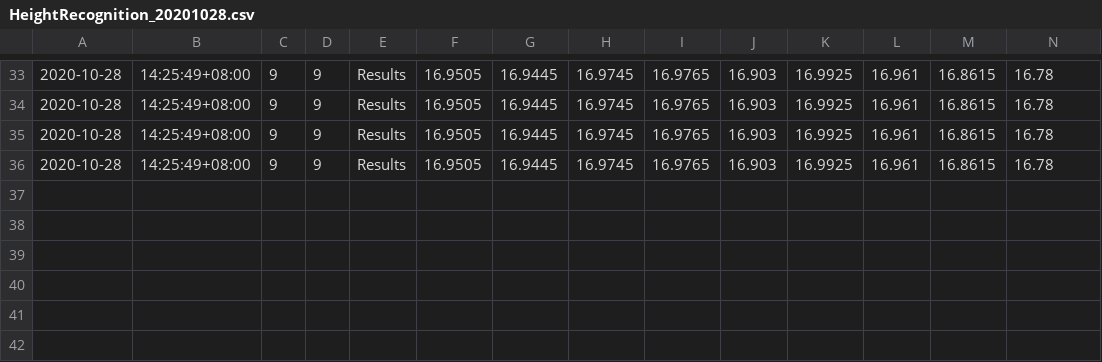
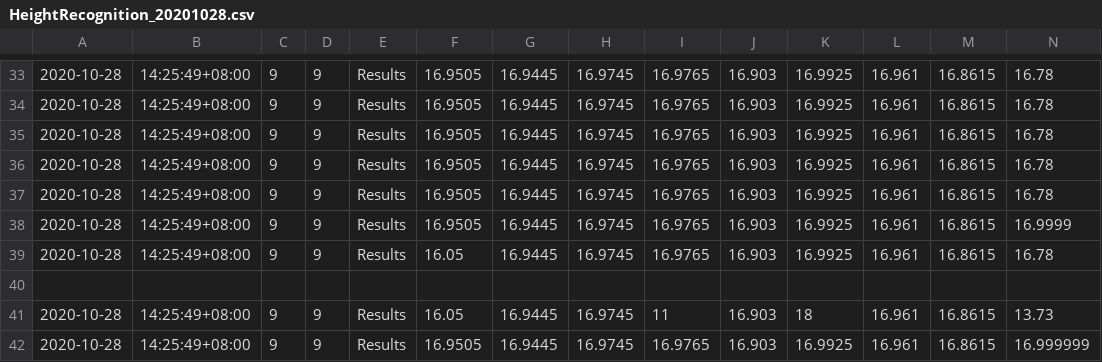
Before and after one commit to robin789789/PlatformHeightTest, a CSV file: PlatformHeightTest/bin/Debug/HeightRecognition/HeightRecognition_20201028.csv, drawn as a sheet; only a part is shown, gaps mark what is left out; the diff names each change by its address in the sheet, - before the commit and + after, or states it on an @@ line.

```diff
--- a/PlatformHeightTest/bin/Debug/HeightRecognition/HeightRecognition_20201028.csv
+++ b/PlatformHeightTest/bin/Debug/HeightRecognition/HeightRecognition_20201028.csv
+row 37: 2020-10-28 | 14:25:49+08:00 | 9 | 9 | Results | 16.9505 | 16.9445 | 16.9745 | 16.9765 | 16.903 | 16.9925 | 16.961 | 16.8615 | 16.78
+row 38: 2020-10-28 | 14:25:49+08:00 | 9 | 9 | Results | 16.9505 | 16.9445 | 16.9745 | 16.9765 | 16.903 | 16.9925 | 16.961 | 16.8615 | 16.9999
+row 39: 2020-10-28 | 14:25:49+08:00 | 9 | 9 | Results | 16.05 | 16.9445 | 16.9745 | 16.9765 | 16.903 | 16.9925 | 16.961 | 16.8615 | 16.78
+row 40: (empty)
+row 41: 2020-10-28 | 14:25:49+08:00 | 9 | 9 | Results | 16.05 | 16.9445 | 16.9745 | 11 | 16.903 | 18 | 16.961 | 16.8615 | 13.73
+row 42: 2020-10-28 | 14:25:49+08:00 | 9 | 9 | Results | 16.9505 | 16.9445 | 16.9745 | 16.9765 | 16.903 | 16.9925 | 16.961 | 16.8615 | 16.999999
```
Also changed, not shown: 21 other files.
